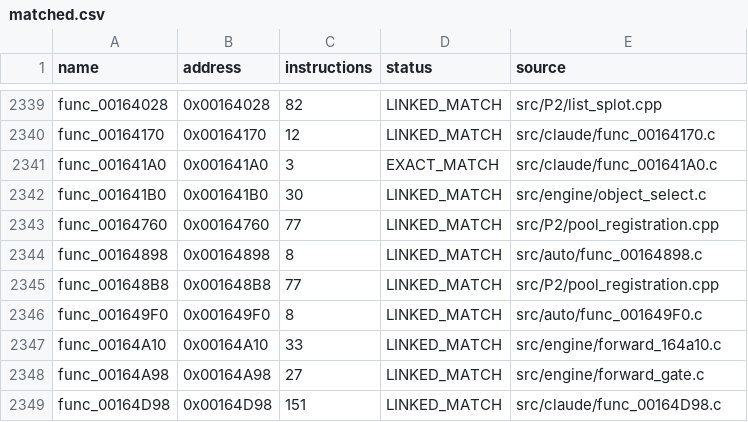
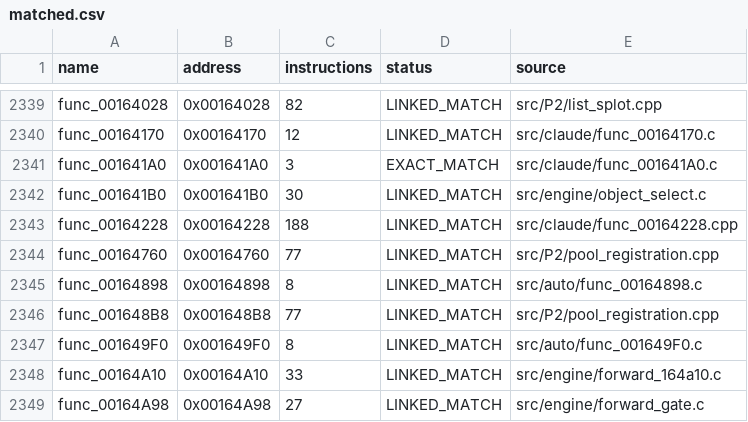
Before and after one commit to NaGaa95/sly3-decomp, a CSV file: config/matched.csv, drawn as a sheet; only a part is shown, gaps mark what is left out; the shorter side is filled out with more unchanged rows.

```diff
--- a/config/matched.csv
+++ b/config/matched.csv
@@ -2342,2 +2342,3 @@ func_001641A0,0x001641A0,3,EXACT_MATCH,src/claude/func_001641A0.c
 func_001641B0,0x001641B0,30,LINKED_MATCH,src/engine/object_select.c
+func_00164228,0x00164228,188,LINKED_MATCH,src/claude/func_00164228.cpp
 func_00164760,0x00164760,77,LINKED_MATCH,src/P2/pool_registration.cpp
```
Also changed, not shown: config/progress_history.csv, 2 other files.
